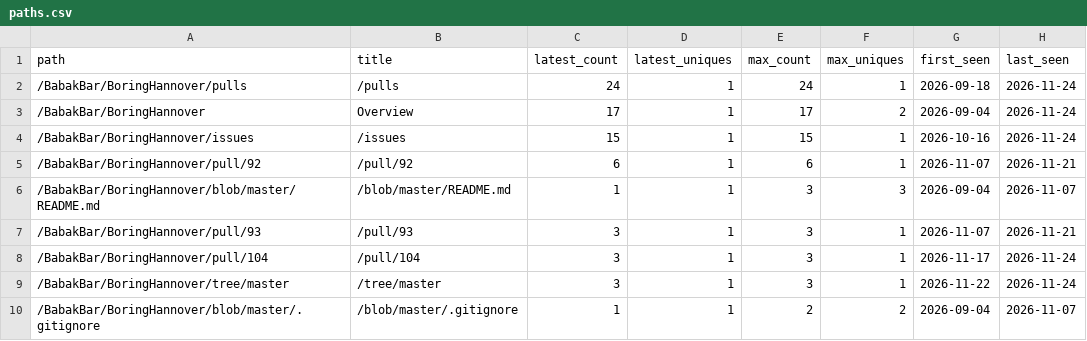
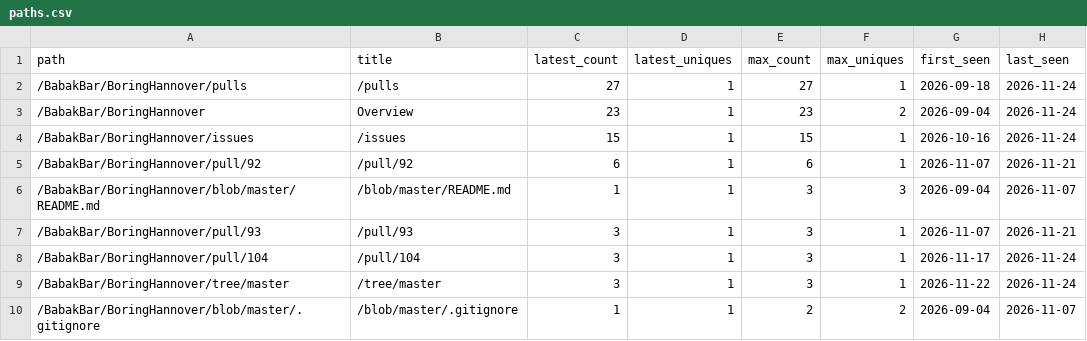
Before and after one commit to BabakBar/BoringHannover, a CSV file: data/paths.csv, drawn as a sheet; only a part is shown.

```diff
--- a/data/paths.csv
+++ b/data/paths.csv
@@ -1,4 +1,4 @@
 path,title,latest_count,latest_uniques,max_count,max_uniques,first_seen,last_seen
-/BabakBar/BoringHannover/pulls,/pulls,24,1,24,1,2026-09-18,2026-11-24
-/BabakBar/BoringHannover,Overview,17,1,17,2,2026-09-04,2026-11-24
+/BabakBar/BoringHannover/pulls,/pulls,27,1,27,1,2026-09-18,2026-11-24
+/BabakBar/BoringHannover,Overview,23,1,23,2,2026-09-04,2026-11-24
 /BabakBar/BoringHannover/issues,/issues,15,1,15,1,2026-10-16,2026-11-24
```
Also changed, not shown: data/clones.csv, data/views.csv, 6 other files.
